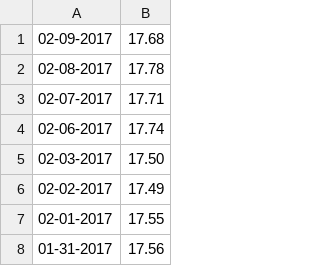
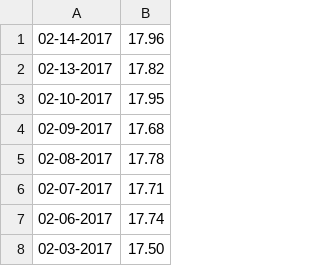
Before and after one commit to guidoism/taxes, a CSV file: silver.csv, drawn as a sheet; only a part is shown; the shorter side is filled out with more unchanged rows; the diff names each change by its address in the sheet, - before the commit and + after, or states it on an @@ line.

```diff
--- a/silver.csv
+++ b/silver.csv
+row 1: 02-14-2017 | 17.96
+row 2: 02-13-2017 | 17.82
+row 3: 02-10-2017 | 17.95
```
Also changed, not shown: gold.csv, 2 other files.
